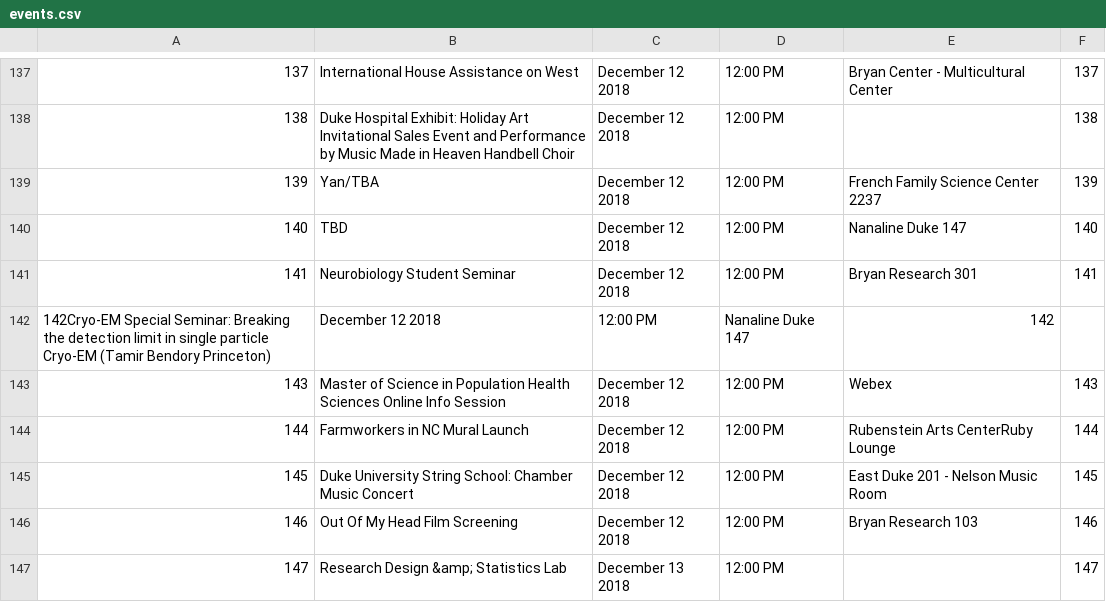
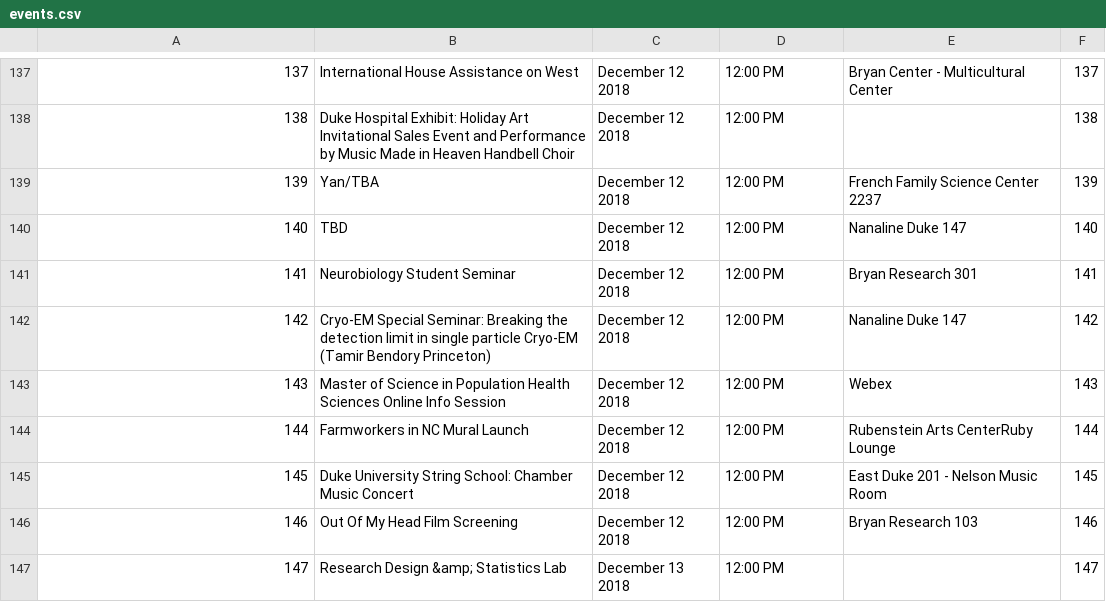
Before and after one commit to bschwenn/oasys, a CSV file: db/events.csv, drawn as a sheet; only a part is shown, gaps mark what is left out.

Commit message:
added missing commas

```diff
--- a/db/events.csv
+++ b/db/events.csv
@@ -141,3 +141,3 @@
 141,Neurobiology Student Seminar,December 12 2018,12:00 PM,Bryan Research 301,141,,
-142Cryo-EM Special Seminar: Breaking the detection limit in single particle Cryo-EM (Tamir Bendory Princeton),December 12 2018,12:00 PM,Nanaline Duke 147,142,,
+142,Cryo-EM Special Seminar: Breaking the detection limit in single particle Cryo-EM (Tamir Bendory Princeton),December 12 2018,12:00 PM,Nanaline Duke 147,142,,
 143,Master of Science in Population Health Sciences Online Info Session,December 12 2018,12:00 PM,Webex,143,,
```
